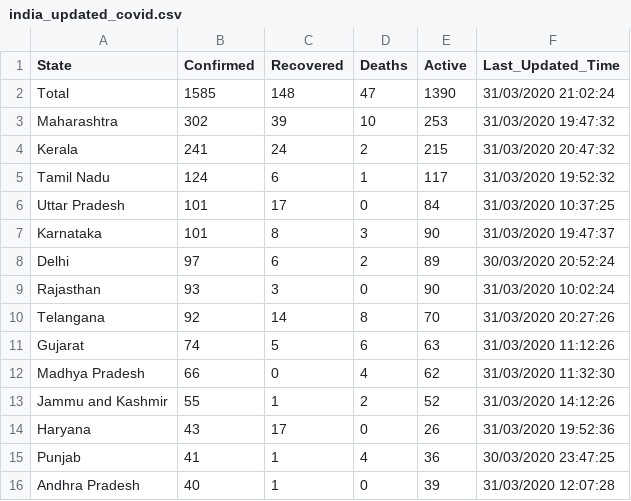
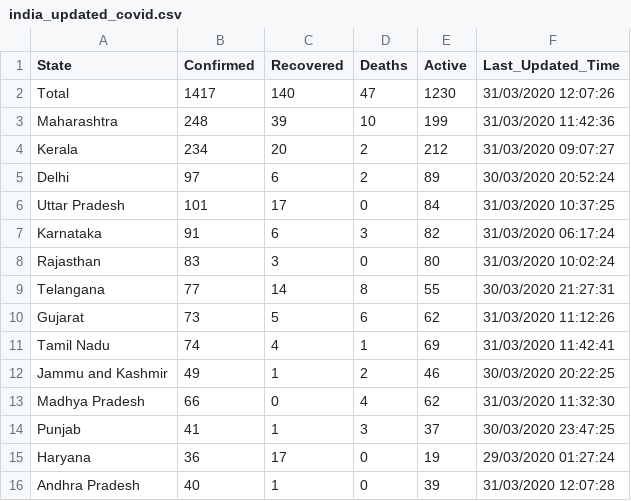
Before and after one commit to anmoledewan/CovidScrapper, a CSV file: CovidScrapper/india_updated_covid.csv, drawn as a sheet; only a part is shown; the diff covers the shown part only.

Commit message:
Revert "update live data"
This reverts commit 4547be5f510c05df0cf259e4c93650000dae7aec.

```diff
--- a/CovidScrapper/india_updated_covid.csv
+++ b/CovidScrapper/india_updated_covid.csv
@@ -1,16 +1,16 @@
 "State","Confirmed","Recovered","Deaths","Active","Last_Updated_Time"
-"Total","1585","148","47","1390","31/03/2020 21:02:24"
-"Maharashtra","302","39","10","253","31/03/2020 19:47:32"
-"Kerala","241","24","2","215","31/03/2020 20:47:32"
-"Tamil Nadu","124","6","1","117","31/03/2020 19:52:32"
+"Total","1417","140","47","1230","31/03/2020 12:07:26"
+"Maharashtra","248","39","10","199","31/03/2020 11:42:36"
+"Kerala","234","20","2","212","31/03/2020 09:07:27"
+"Delhi","97","6","2","89","30/03/2020 20:52:24"
 "Uttar Pradesh","101","17","0","84","31/03/2020 10:37:25"
-"Karnataka","101","8","3","90","31/03/2020 19:47:37"
-"Delhi","97","6","2","89","30/03/2020 20:52:24"
-"Rajasthan","93","3","0","90","31/03/2020 10:02:24"
-"Telangana","92","14","8","70","31/03/2020 20:27:26"
-"Gujarat","74","5","6","63","31/03/2020 11:12:26"
+"Karnataka","91","6","3","82","31/03/2020 06:17:24"
+"Rajasthan","83","3","0","80","31/03/2020 10:02:24"
+"Telangana","77","14","8","55","30/03/2020 21:27:31"
+"Gujarat","73","5","6","62","31/03/2020 11:12:26"
+"Tamil Nadu","74","4","1","69","31/03/2020 11:42:41"
+"Jammu and Kashmir","49","1","2","46","30/03/2020 20:22:25"
 "Madhya Pradesh","66","0","4","62","31/03/2020 11:32:30"
-"Jammu and Kashmir","55","1","2","52","31/03/2020 14:12:26"
-"Haryana","43","17","0","26","31/03/2020 19:52:36"
-"Punjab","41","1","4","36","30/03/2020 23:47:25"
+"Punjab","41","1","3","37","30/03/2020 23:47:25"
+"Haryana","36","17","0","19","29/03/2020 01:27:24"
 "Andhra Pradesh","40","1","0","39","31/03/2020 12:07:28"
```
Also changed, not shown: 2 added rows, 2 removed rows and 7 edited cells elsewhere in this file.
